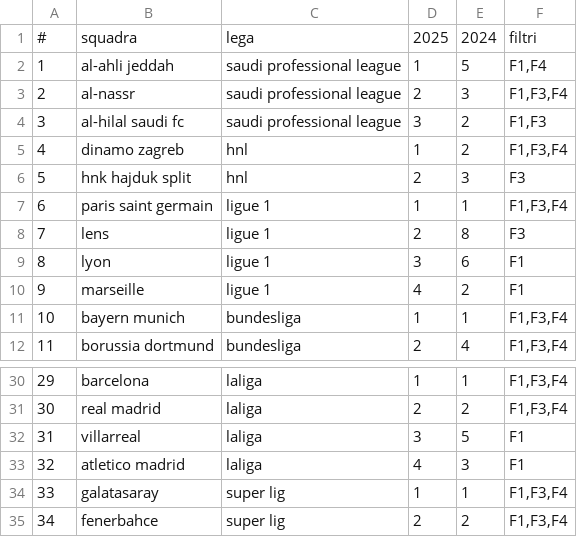
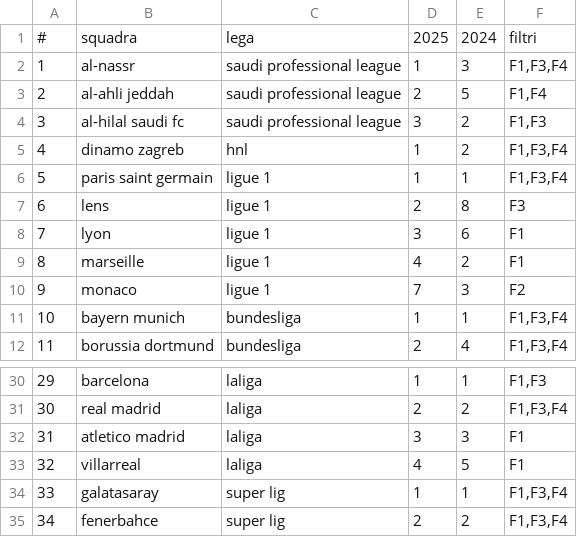
Before and after one commit to andrea-ran/crucelli, a CSV file: data/processed/selezione_regola_1.csv, drawn as a sheet; only a part is shown, gaps mark what is left out; the diff covers the shown part only.

```diff
--- a/data/processed/selezione_regola_1.csv
+++ b/data/processed/selezione_regola_1.csv
@@ -1,11 +1,11 @@
 #,squadra,lega,2025,2024,filtri
-1,al-ahli jeddah,saudi professional league,1,5,"F1,F4"
-2,al-nassr,saudi professional league,2,3,"F1,F3,F4"
+1,al-nassr,saudi professional league,1,3,"F1,F3,F4"
+2,al-ahli jeddah,saudi professional league,2,5,"F1,F4"
 3,al-hilal saudi fc,saudi professional league,3,2,"F1,F3"
 4,dinamo zagreb,hnl,1,2,"F1,F3,F4"
-5,hnk hajduk split,hnl,2,3,F3
-6,paris saint germain,ligue 1,1,1,"F1,F3,F4"
-7,lens,ligue 1,2,8,F3
-8,lyon,ligue 1,3,6,F1
-9,marseille,ligue 1,4,2,F1
+5,paris saint germain,ligue 1,1,1,"F1,F3,F4"
+6,lens,ligue 1,2,8,F3
+7,lyon,ligue 1,3,6,F1
+8,marseille,ligue 1,4,2,F1
+9,monaco,ligue 1,7,3,F2
 10,bayern munich,bundesliga,1,1,"F1,F3,F4"
@@ -30,5 +30,5 @@
-29,barcelona,laliga,1,1,"F1,F3,F4"
+29,barcelona,laliga,1,1,"F1,F3"
 30,real madrid,laliga,2,2,"F1,F3,F4"
-31,villarreal,laliga,3,5,F1
-32,atletico madrid,laliga,4,3,F1
+31,atletico madrid,laliga,3,3,F1
+32,villarreal,laliga,4,5,F1
 33,galatasaray,super lig,1,1,"F1,F3,F4"
```
Also changed, not shown: 32 edited cells elsewhere in this file, data/processed/bet.csv, data/processed/storico.csv, 17 other files.
